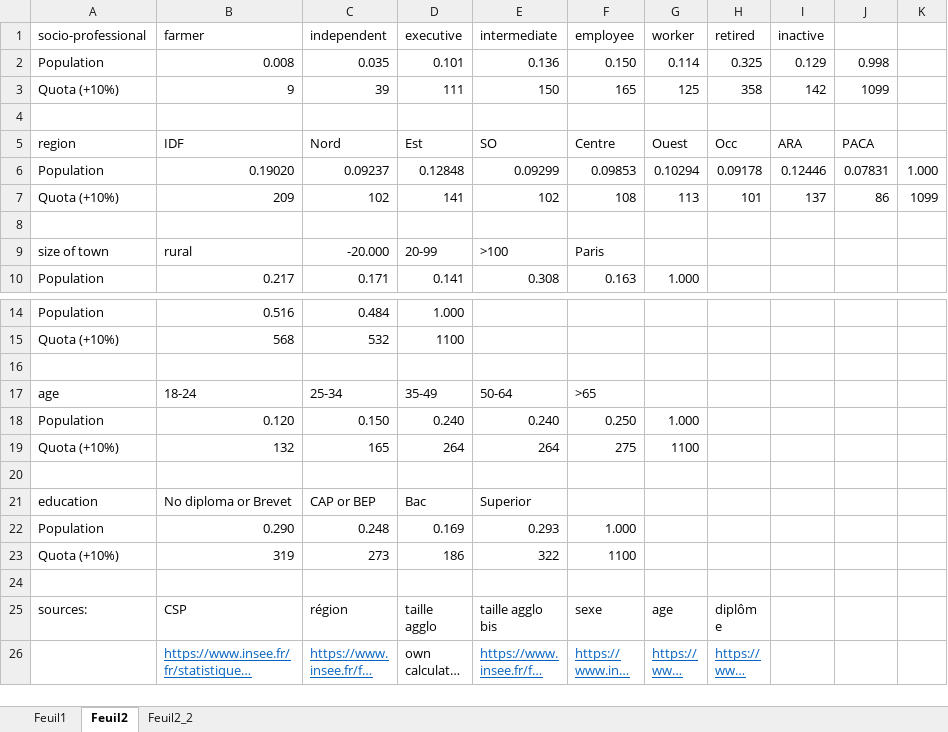
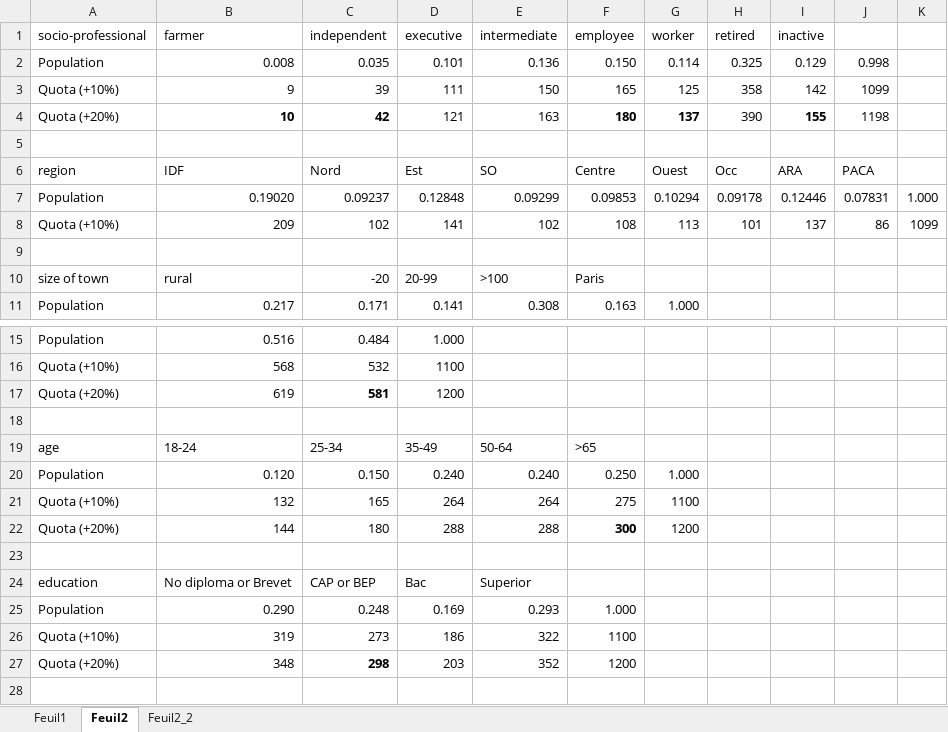
Before and after one commit to bixiou/CCC, an Excel workbook: code/quotas.xlsx, sheet Feuil2, drawn as a sheet; only a part is shown, gaps mark what is left out; the shorter side is filled out with more unchanged rows; long unchanged cells end in …; values as stored, in another font and other column widths than the file's, no borders; addresses are those after the commit; the diff names each change by its address in the sheet, - before the commit and + after, or states it on an @@ line.

```diff
--- a/code/quotas.xlsx (sheet Feuil2)
+++ b/code/quotas.xlsx (sheet Feuil2)
+row 4: Quota (+20%) | 10 | 42 | 121 | 163 | 180 | 137 | 390 | 155 | 1198
-C10 (independent): -20.000
+C10 (independent): -20
+row 17: Quota (+20%) | 619 | 581 | 1200
+row 22: Quota (+20%) | 144 | 180 | 288 | 288 | 300 | 1200
+row 27: Quota (+20%) | 348 | 298 | 203 | 352 | 1200
```
Also changed, not shown: formulas that keep their value, 7 other files.
